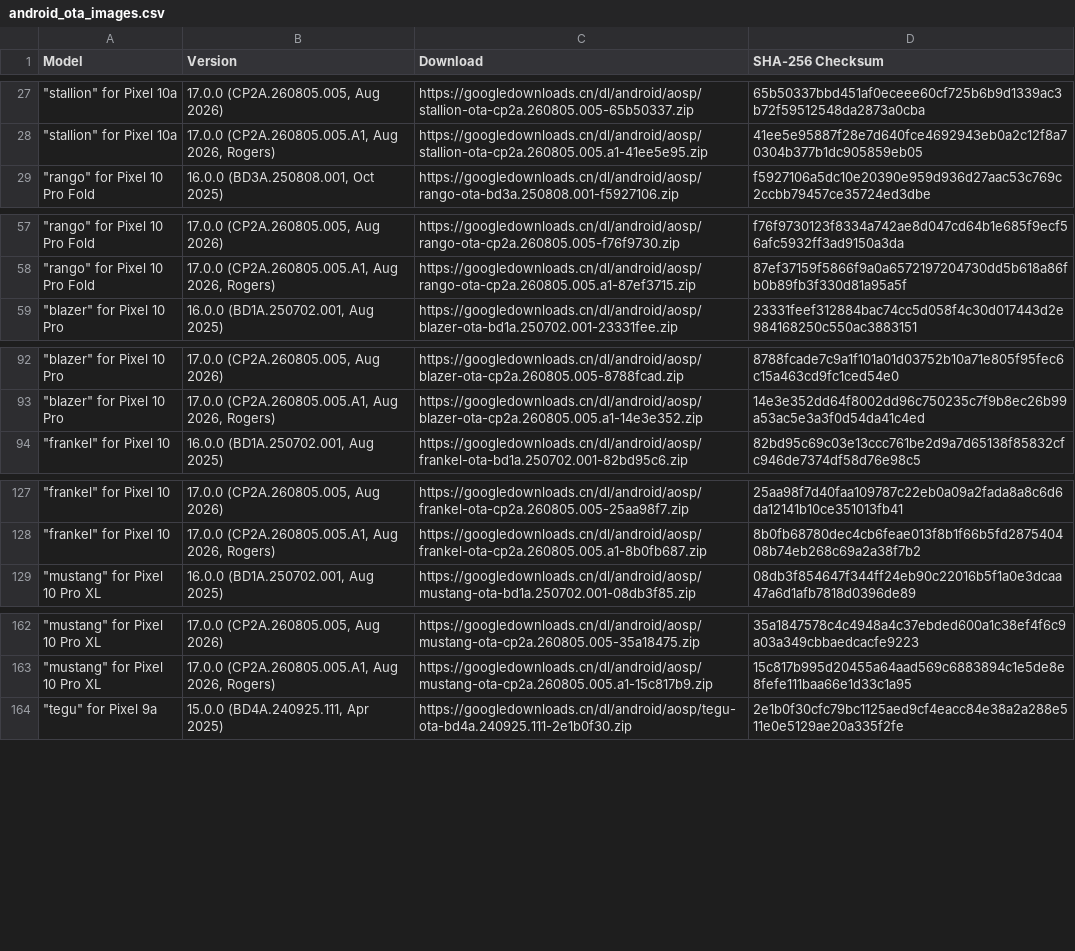
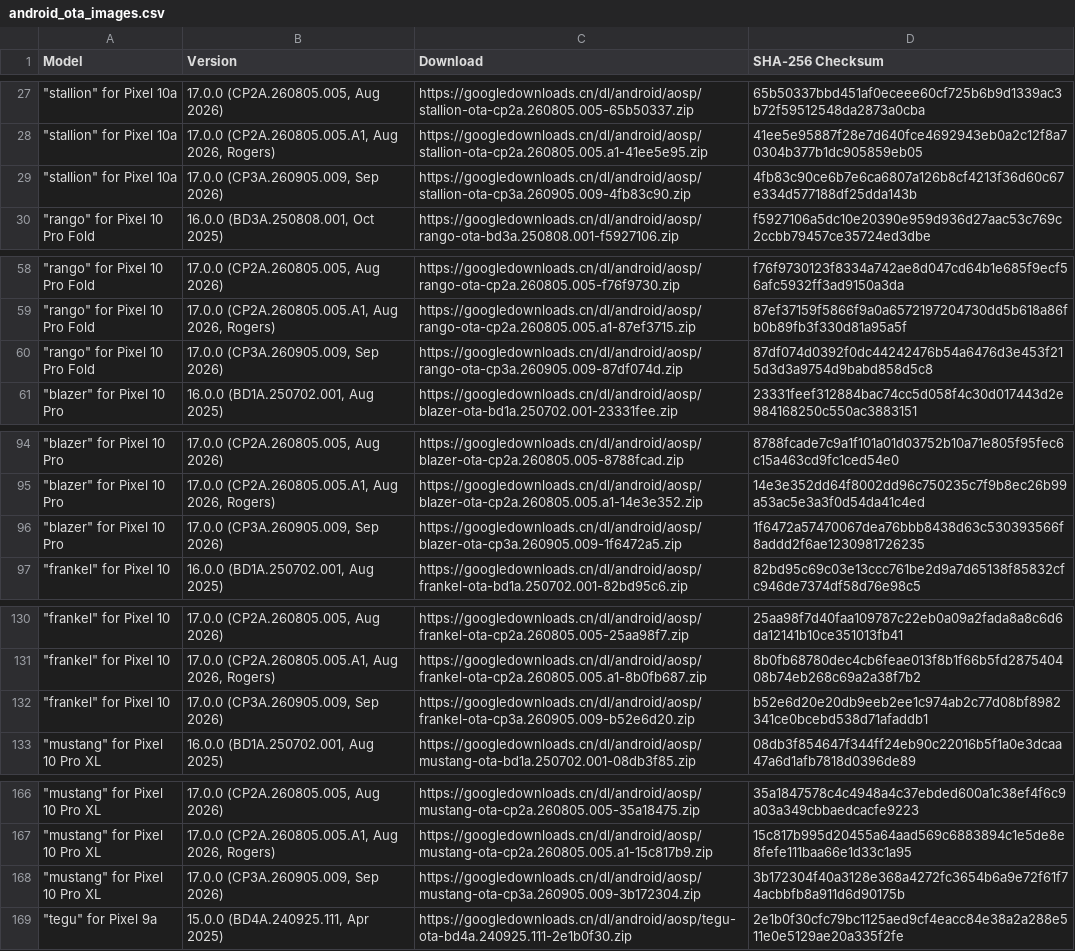
Before and after one commit to Soar1989/get_android_data, a CSV file: data/android_ota_images.csv, drawn as a sheet; only a part is shown, gaps mark what is left out; the diff covers the shown part only; the diff names each change by its address in the sheet, - before the commit and + after, or states it on an @@ line.

```diff
--- a/data/android_ota_images.csv
+++ b/data/android_ota_images.csv
+row 29: "stallion" for Pixel 10a | 17.0.0 (CP3A.260905.009, Sep 2026) | https://googledownloads.cn/dl/android/aosp/stallion-ota-cp3a.260905.009-4fb83c90.zip | 4fb83c90ce6b7e6ca6807a126b8cf4213f36d60c67e334d577188df25dda143b
+row 60: "rango" for Pixel 10 Pro Fold | 17.0.0 (CP3A.260905.009, Sep 2026) | https://googledownloads.cn/dl/android/aosp/rango-ota-cp3a.260905.009-87df074d.zip | 87df074d0392f0dc44242476b54a6476d3e453f215d3d3a9754d9babd858d5c8
+row 96: "blazer" for Pixel 10 Pro | 17.0.0 (CP3A.260905.009, Sep 2026) | https://googledownloads.cn/dl/android/aosp/blazer-ota-cp3a.260905.009-1f6472a5.zip | 1f6472a57470067dea76bbb8438d63c530393566f8addd2f6ae1230981726235
+row 132: "frankel" for Pixel 10 | 17.0.0 (CP3A.260905.009, Sep 2026) | https://googledownloads.cn/dl/android/aosp/frankel-ota-cp3a.260905.009-b52e6d20.zip | b52e6d20e20db9eeb2ee1c974ab2c77d08bf8982341ce0bcebd538d71afaddb1
+row 168: "mustang" for Pixel 10 Pro XL | 17.0.0 (CP3A.260905.009, Sep 2026) | https://googledownloads.cn/dl/android/aosp/mustang-ota-cp3a.260905.009-3b172304.zip | 3b172304f40a3128e368a4272fc3654b6a9e72f61f74acbbfb8a911d6d90175b
```
Also changed, not shown: 16 added rows elsewhere in this file, data/oplus_gms_devices.csv, 1 other file.
